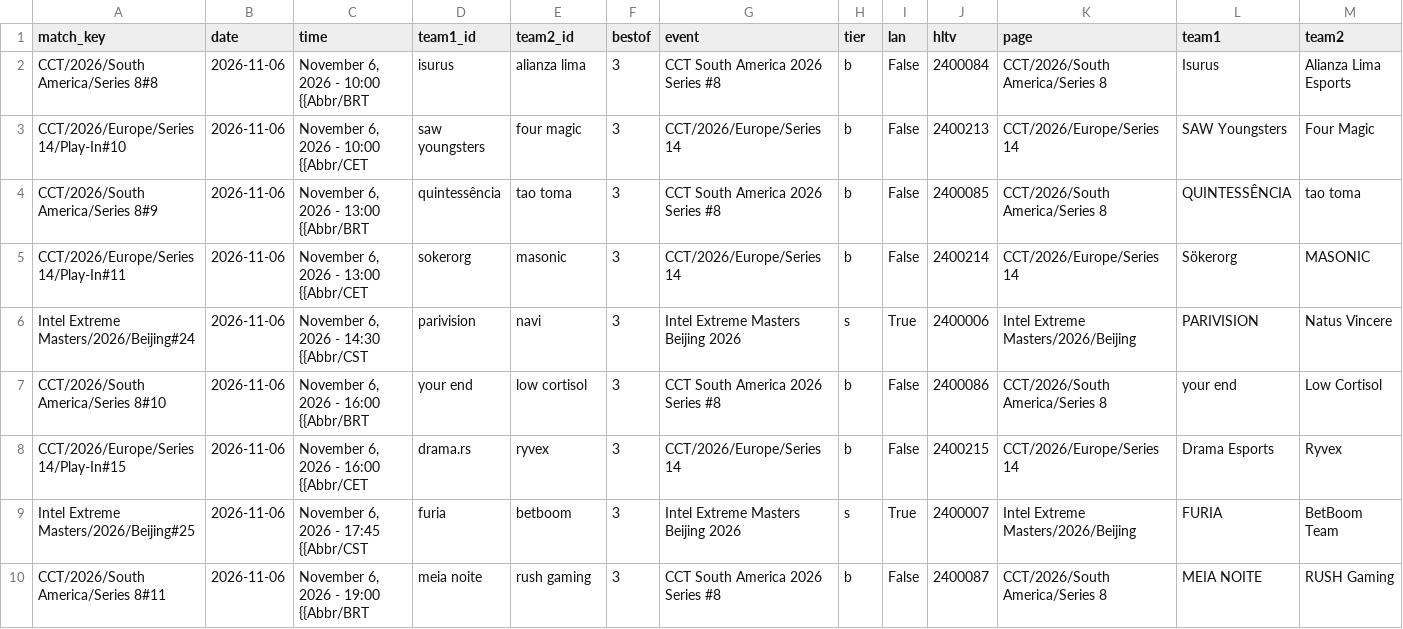
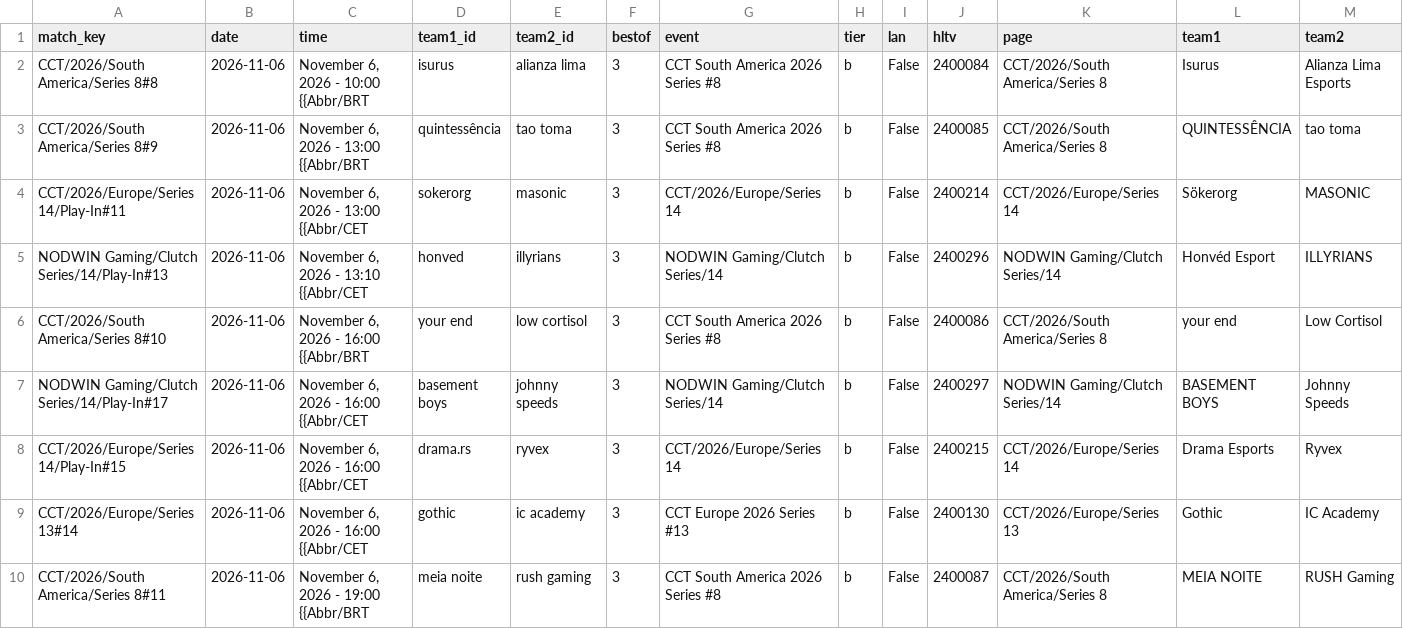
Before and after one commit to sb291099-create/Cs2-form, a CSV file: data/upcoming.csv, drawn as a sheet; only a part is shown; removed rows and columns are numbered as before the commit, all else as after; the diff covers the shown part only; the diff names each change by its address in the sheet, - before the commit and + after, or states it on an @@ line.

```diff
--- a/data/upcoming.csv
+++ b/data/upcoming.csv
-row 3: CCT/2026/Europe/Series 14/Play-In#10 | 2026-11-06 | November 6, 2026 - 10:00 {{Abbr/CET | saw youngsters | four magic | 3 | CCT/2026/Europe/Series 14 | b | False | 2400213 | CCT/2026/Europe/Series 14 | SAW Youngsters | Four Magic
-row 6: Intel Extreme Masters/2026/Beijing#24 | 2026-11-06 | November 6, 2026 - 14:30 {{Abbr/CST | parivision | navi | 3 | Intel Extreme Masters Beijing 2026 | s | True | 2400006 | Intel Extreme Masters/2026/Beijing | PARIVISION | Natus Vincere
+row 5: NODWIN Gaming/Clutch Series/14/Play-In#13 | 2026-11-06 | November 6, 2026 - 13:10 {{Abbr/CET | honved | illyrians | 3 | NODWIN Gaming/Clutch Series/14 | b | False | 2400296 | NODWIN Gaming/Clutch Series/14 | Honvéd Esport | ILLYRIANS
+row 7: NODWIN Gaming/Clutch Series/14/Play-In#17 | 2026-11-06 | November 6, 2026 - 16:00 {{Abbr/CET | basement boys | johnny speeds | 3 | NODWIN Gaming/Clutch Series/14 | b | False | 2400297 | NODWIN Gaming/Clutch Series/14 | BASEMENT BOYS | Johnny Speeds
-row 9: Intel Extreme Masters/2026/Beijing#25 | 2026-11-06 | November 6, 2026 - 17:45 {{Abbr/CST | furia | betboom | 3 | Intel Extreme Masters Beijing 2026 | s | True | 2400007 | Intel Extreme Masters/2026/Beijing | FURIA | BetBoom Team
+row 9: CCT/2026/Europe/Series 13#14 | 2026-11-06 | November 6, 2026 - 16:00 {{Abbr/CET | gothic | ic academy | 3 | CCT Europe 2026 Series #13 | b | False | 2400130 | CCT/2026/Europe/Series 13 | Gothic | IC Academy
```
Also changed, not shown: 7 added rows elsewhere in this file, data/media.csv, data/rosters.csv, 3 other files.
